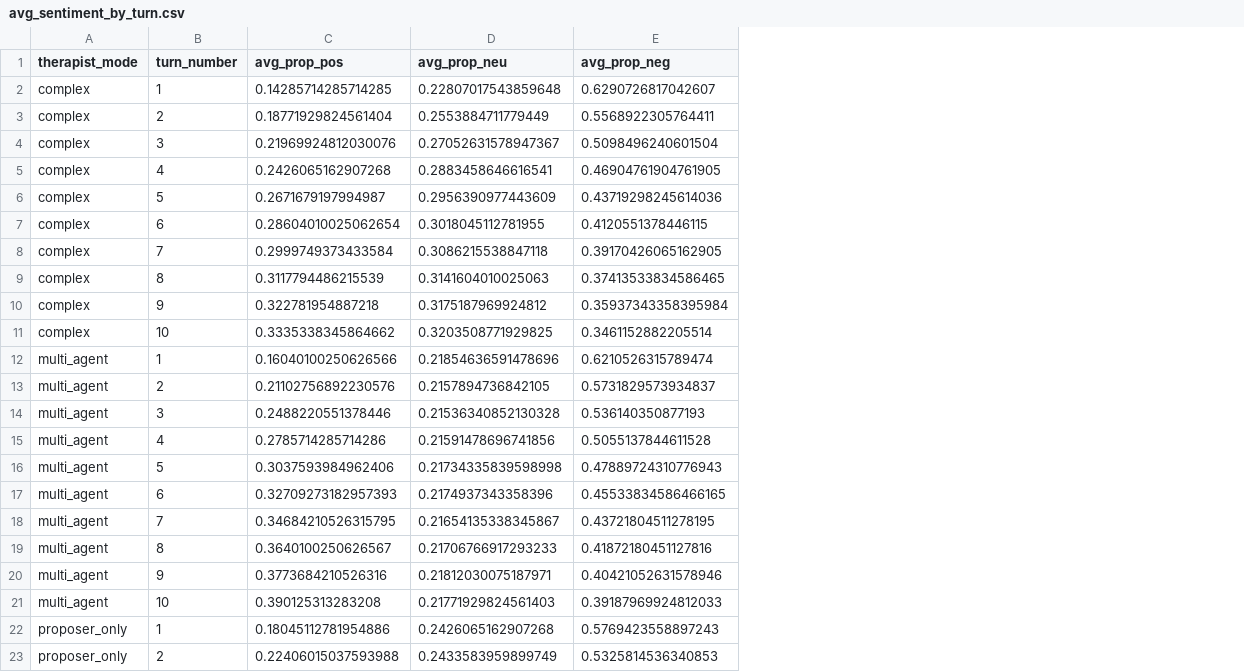
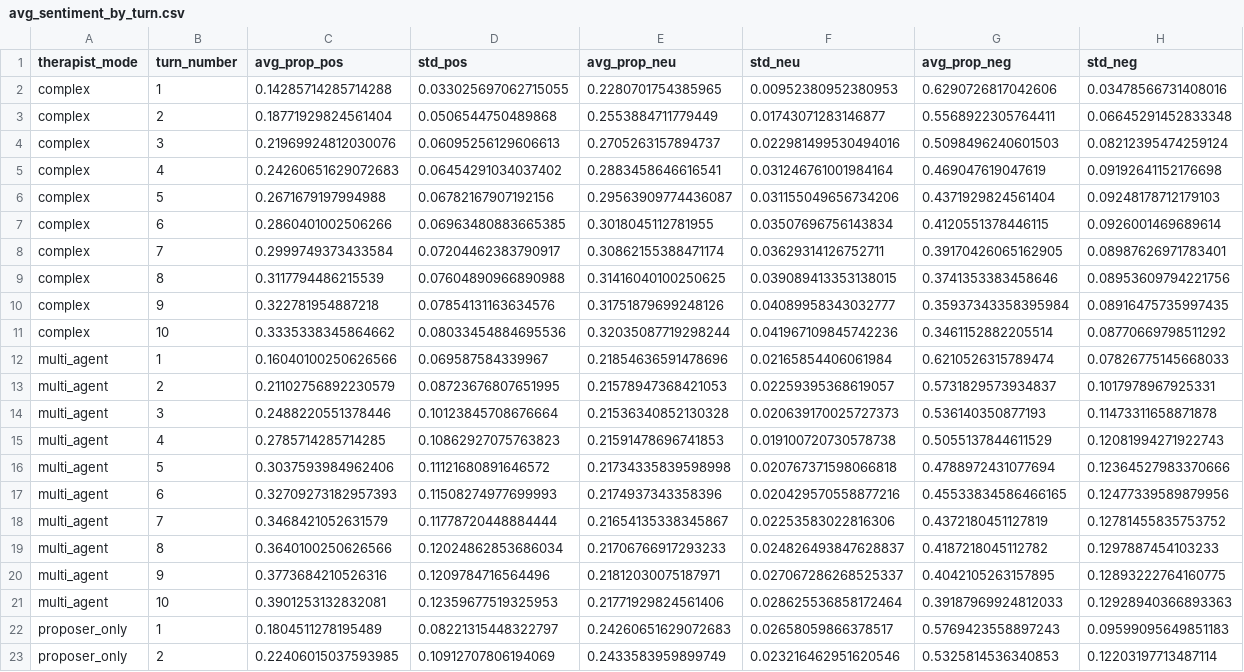
Before and after one commit to amin-kamaleddin/Psychotherapy-Agent, a CSV file: Eval/csv/avg_sentiment_by_turn.csv, drawn as a sheet; only a part is shown; removed rows and columns are numbered as before the commit, all else as after; the diff covers the shown part only; the diff names each change by its address in the sheet, - before the commit and + after, or states it on an @@ line.

Commit message:
Refactor analysis to per-patient pooled plots; remove cross-model averaging
- Emit per-patient LSM and word CSVs ({model}_lsm_per_patient.csv, {model}_words_per_patient.csv) from lsm_analysis.py and word_analysis.py
- Rewrite plot_metrics.py to pool per-patient values across 3 models for LSM, word count/ratio, and sentiment plots; sentiment distribution is now a per-patient box plot
- Delete obsolete average_lang_metrics.py and remove its invocation from run_lang_per_model.py, dropping the cross-model averaged pipeline
- Update COMPARISON_GUIDE.md and README.md to document the per-patient pooling methodology

```diff
--- a/Eval/csv/avg_sentiment_by_turn.csv
+++ b/Eval/csv/avg_sentiment_by_turn.csv
+column D (std_pos), rows 3-5: 0.0506544750489868 | 0.06095256129606613 | 0.06454291034037402; rows 7-14: 0.06963480883665385 | 0.07204462383790917 | 0.07604890966890988 | 0.07854131163634576 | 0.08033454884695536 | 0.069587584339967 | 0.08723676807651995 | 0.10123845708676664; rows 16-23: 0.11121680891646572 | 0.11508274977699993 | 0.11778720448884444 | 0.12024862853686034 | 0.1209784716564496 | 0.12359677519325953 | 0.08221315448322797 | 0.10912707806194069
+column F (std_neu), rows 3-5: 0.01743071283146877 | 0.022981499530494016 | 0.031246761001984164; rows 7-14: 0.03507696756143834 | 0.03629314126752711 | 0.039089413353138015 | 0.04089958343032777 | 0.041967109845742236 | 0.02165854406061984 | 0.02259395368619057 | 0.020639170025727373; rows 16-23: 0.020767371598066818 | 0.020429570558877216 | 0.02253583022816306 | 0.024826493847628837 | 0.027067286268525337 | 0.028625536858172464 | 0.02658059866378517 | 0.023216462951620546
+column H (std_neg), rows 3-5: 0.06645291452833348 | 0.08212395474259124 | 0.09192641152176698; rows 7-14: 0.0926001469689614 | 0.08987626971783401 | 0.08953609794221756 | 0.08916475735997435 | 0.08770669798511292 | 0.07826775145668033 | 0.1017978967925331 | 0.11473311658871878; rows 16-23: 0.12364527983370666 | 0.12477339589879956 | 0.12781455835753752 | 0.1297887454103233 | 0.12893222764160775 | 0.12928940366893363 | 0.09599095649851183 | 0.12203197713487114
-row 2: complex | 1 | 0.14285714285714285 | 0.22807017543859648 | 0.6290726817042607
+row 2: complex | 1 | 0.14285714285714288 | 0.033025697062715055 | 0.2280701754385965 | 0.00952380952380953 | 0.6290726817042606 | 0.03478566731408016
-E4 (avg_prop_neu): 0.27052631578947367
+E4 (avg_prop_neu): 0.2705263157894737
-G4 (avg_prop_neg): 0.5098496240601504
+G4 (avg_prop_neg): 0.5098496240601503
-C5 (avg_prop_pos): 0.2426065162907268
+C5 (avg_prop_pos): 0.24260651629072683
-G5 (avg_prop_neg): 0.46904761904761905
+G5 (avg_prop_neg): 0.469047619047619
-row 6: complex | 5 | 0.2671679197994987 | 0.2956390977443609 | 0.43719298245614036
+row 6: complex | 5 | 0.2671679197994988 | 0.06782167907192156 | 0.29563909774436087 | 0.031155049656734206 | 0.4371929824561404 | 0.09248178712179103
-C7 (avg_prop_pos): 0.28604010025062654
+C7 (avg_prop_pos): 0.2860401002506266
-E8 (avg_prop_neu): 0.3086215538847118
+E8 (avg_prop_neu): 0.30862155388471174
-E9 (avg_prop_neu): 0.3141604010025063
+E9 (avg_prop_neu): 0.31416040100250625
-G9 (avg_prop_neg): 0.37413533834586465
+G9 (avg_prop_neg): 0.3741353383458646
-E10 (avg_prop_neu): 0.3175187969924812
+E10 (avg_prop_neu): 0.31751879699248126
-E11 (avg_prop_neu): 0.3203508771929825
+E11 (avg_prop_neu): 0.32035087719298244
-C13 (avg_prop_pos): 0.21102756892230576
+C13 (avg_prop_pos): 0.21102756892230579
-E13 (avg_prop_neu): 0.2157894736842105
+E13 (avg_prop_neu): 0.21578947368421053
-row 15: multi_agent | 4 | 0.2785714285714286 | 0.21591478696741856 | 0.5055137844611528
+row 15: multi_agent | 4 | 0.2785714285714285 | 0.10862927075763823 | 0.21591478696741853 | 0.019100720730578738 | 0.5055137844611529 | 0.12081994271922743
-G16 (avg_prop_neg): 0.47889724310776943
+G16 (avg_prop_neg): 0.4788972431077694
-C18 (avg_prop_pos): 0.34684210526315795
+C18 (avg_prop_pos): 0.3468421052631579
-G18 (avg_prop_neg): 0.43721804511278195
+G18 (avg_prop_neg): 0.4372180451127819
-C19 (avg_prop_pos): 0.3640100250626567
+C19 (avg_prop_pos): 0.3640100250626566
-G19 (avg_prop_neg): 0.41872180451127816
+G19 (avg_prop_neg): 0.4187218045112782
-G20 (avg_prop_neg): 0.40421052631578946
+G20 (avg_prop_neg): 0.4042105263157895
-C21 (avg_prop_pos): 0.390125313283208
+C21 (avg_prop_pos): 0.3901253132832081
-E21 (avg_prop_neu): 0.21771929824561403
+E21 (avg_prop_neu): 0.21771929824561406
-C22 (avg_prop_pos): 0.18045112781954886
+C22 (avg_prop_pos): 0.1804511278195489
-E22 (avg_prop_neu): 0.2426065162907268
+E22 (avg_prop_neu): 0.24260651629072683
-C23 (avg_prop_pos): 0.22406015037593988
+C23 (avg_prop_pos): 0.22406015037593985
```
Also changed, not shown: 1 added row, 1 removed row and 33 edited cells elsewhere in this file, Eval/csv/metrics_output_complex.csv, Eval/csv/metrics_output_multi_agent.csv, 35 other files.
